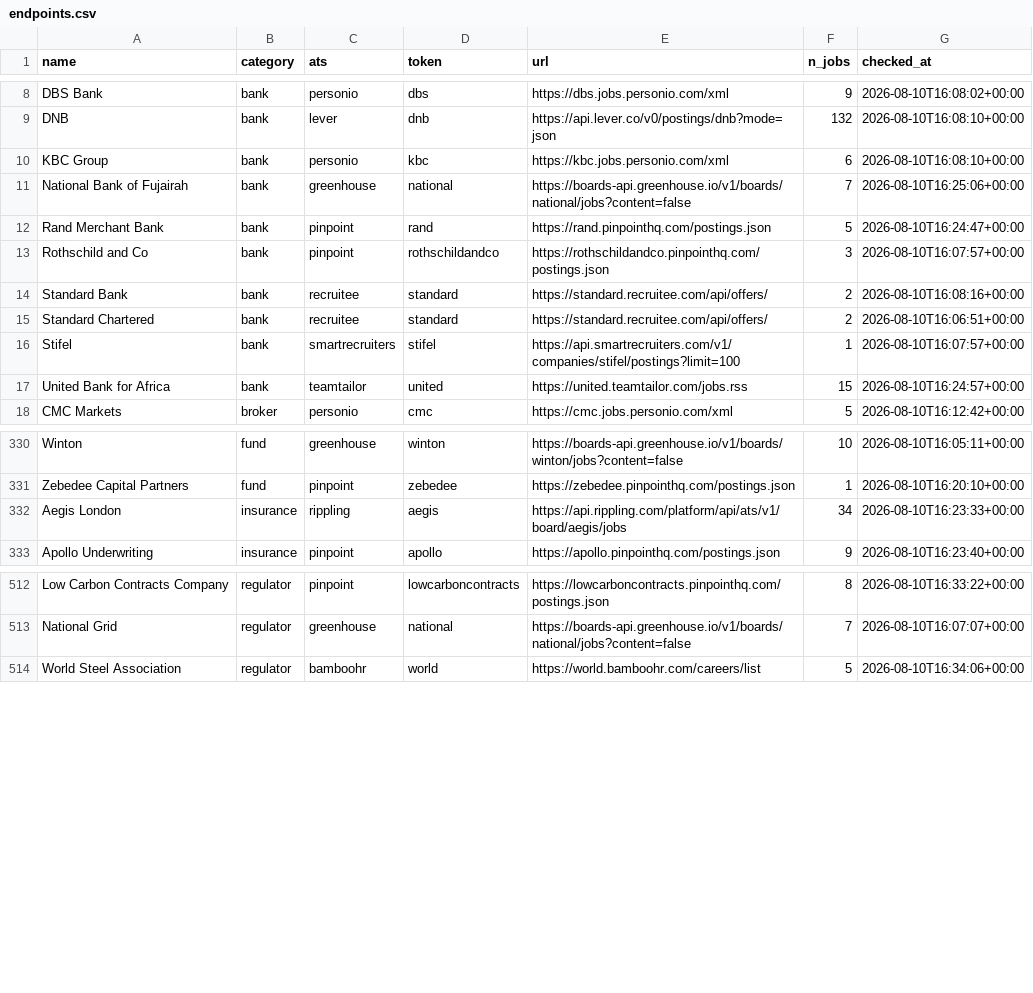
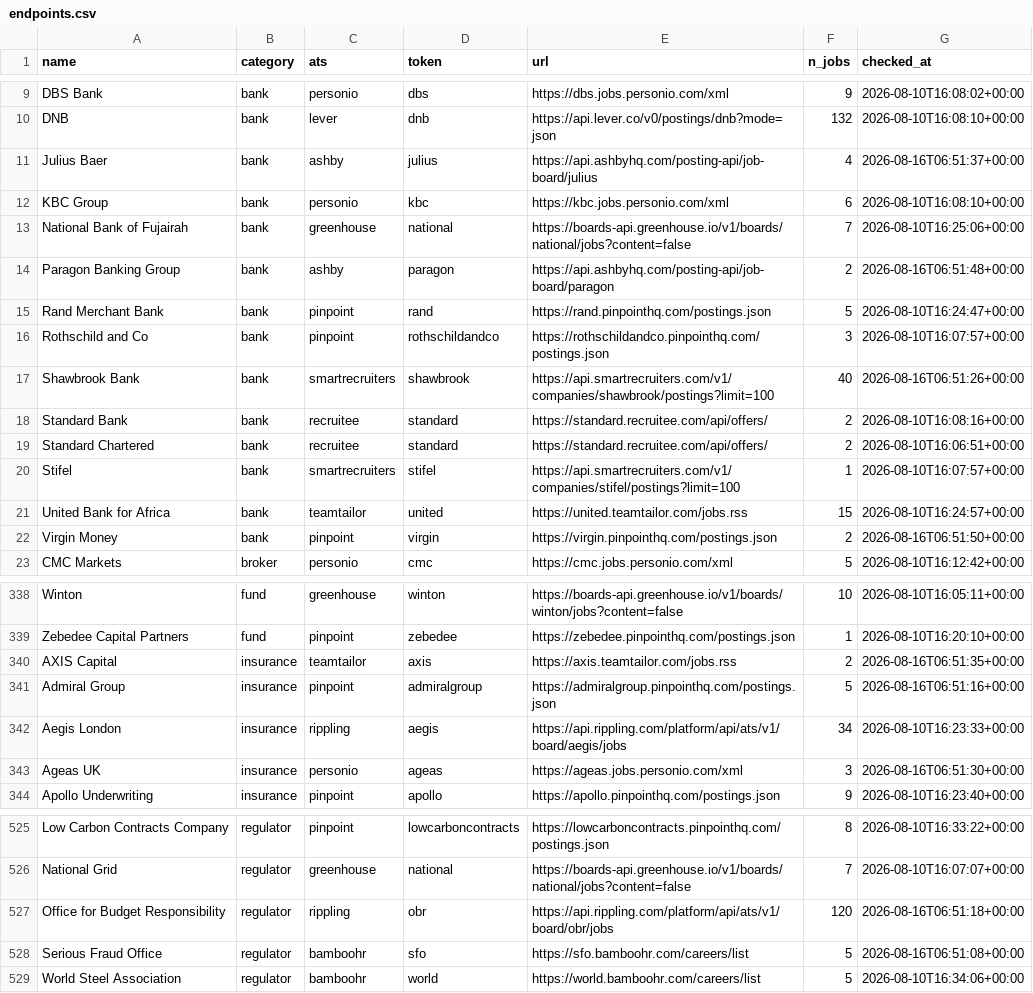
Before and after one commit to joelllllln/job-scraper, a CSV file: endpoints.csv, drawn as a sheet; only a part is shown, gaps mark what is left out; the diff covers the shown part only.

```diff
--- a/endpoints.csv
+++ b/endpoints.csv
@@ -9,6 +10,9 @@ DBS Bank,bank,personio,dbs,https://dbs.jobs.personio.com/xml,9,2026-08-10T16:08:
 DNB,bank,lever,dnb,https://api.lever.co/v0/postings/dnb?mode=json,132,2026-08-10T16:08:10+00:00
+Julius Baer,bank,ashby,julius,https://api.ashbyhq.com/posting-api/job-board/julius,4,2026-08-16T06:51:37+00:00
 KBC Group,bank,personio,kbc,https://kbc.jobs.personio.com/xml,6,2026-08-10T16:08:10+00:00
 National Bank of Fujairah,bank,greenhouse,national,https://boards-api.greenhouse.io/v1/boards/national/jobs?content=false,7,2026-08-10T16:25:06+00:00
+Paragon Banking Group,bank,ashby,paragon,https://api.ashbyhq.com/posting-api/job-board/paragon,2,2026-08-16T06:51:48+00:00
 Rand Merchant Bank,bank,pinpoint,rand,https://rand.pinpointhq.com/postings.json,5,2026-08-10T16:24:47+00:00
 Rothschild and Co,bank,pinpoint,rothschildandco,https://rothschildandco.pinpointhq.com/postings.json,3,2026-08-10T16:07:57+00:00
+Shawbrook Bank,bank,smartrecruiters,shawbrook,https://api.smartrecruiters.com/v1/companies/shawbrook/postings?limit=100,40,2026-08-16T06:51:26+00:00
 Standard Bank,bank,recruitee,standard,https://standard.recruitee.com/api/offers/,2,2026-08-10T16:08:16+00:00
@@ -17,2 +21,3 @@ Stifel,bank,smartrecruiters,stifel,https://api.smartrecruiters.com/v1/companies/
 United Bank for Africa,bank,teamtailor,united,https://united.teamtailor.com/jobs.rss,15,2026-08-10T16:24:57+00:00
+Virgin Money,bank,pinpoint,virgin,https://virgin.pinpointhq.com/postings.json,2,2026-08-16T06:51:50+00:00
 CMC Markets,broker,personio,cmc,https://cmc.jobs.personio.com/xml,5,2026-08-10T16:12:42+00:00
@@ -331,3 +339,6 @@ Winton,fund,greenhouse,winton,https://boards-api.greenhouse.io/v1/boards/winton/
 Zebedee Capital Partners,fund,pinpoint,zebedee,https://zebedee.pinpointhq.com/postings.json,1,2026-08-10T16:20:10+00:00
+AXIS Capital,insurance,teamtailor,axis,https://axis.teamtailor.com/jobs.rss,2,2026-08-16T06:51:35+00:00
+Admiral Group,insurance,pinpoint,admiralgroup,https://admiralgroup.pinpointhq.com/postings.json,5,2026-08-16T06:51:16+00:00
 Aegis London,insurance,rippling,aegis,https://api.rippling.com/platform/api/ats/v1/board/aegis/jobs,34,2026-08-10T16:23:33+00:00
+Ageas UK,insurance,personio,ageas,https://ageas.jobs.personio.com/xml,3,2026-08-16T06:51:30+00:00
 Apollo Underwriting,insurance,pinpoint,apollo,https://apollo.pinpointhq.com/postings.json,9,2026-08-10T16:23:40+00:00
@@ -513,2 +526,4 @@ Low Carbon Contracts Company,regulator,pinpoint,lowcarboncontracts,https://lowca
 National Grid,regulator,greenhouse,national,https://boards-api.greenhouse.io/v1/boards/national/jobs?content=false,7,2026-08-10T16:07:07+00:00
+Office for Budget Responsibility,regulator,rippling,obr,https://api.rippling.com/platform/api/ats/v1/board/obr/jobs,120,2026-08-16T06:51:18+00:00
+Serious Fraud Office,regulator,bamboohr,sfo,https://sfo.bamboohr.com/careers/list,5,2026-08-16T06:51:08+00:00
 World Steel Association,regulator,bamboohr,world,https://world.bamboohr.com/careers/list,5,2026-08-10T16:34:06+00:00
```
Also changed, not shown: 6 added rows elsewhere in this file, firms.csv, manual.csv, 6 other files.
